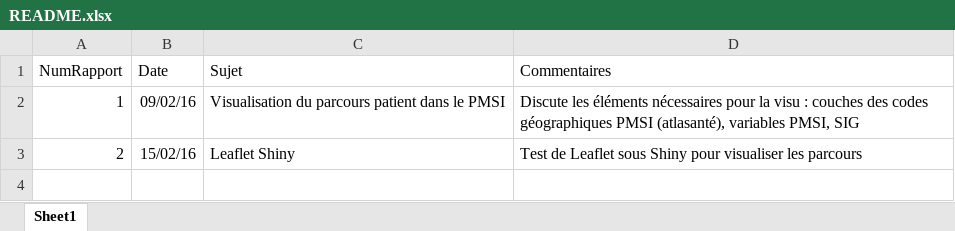
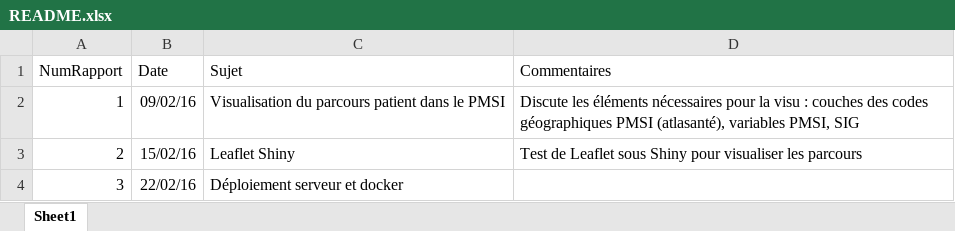
Before and after one commit to scossin/parcoursdesoins, an Excel workbook: Rapport/HTML/README.xlsx, sheet Sheet1, drawn as a sheet; values as stored, in another font and other column widths than the file's, no borders; the diff names each change by its address in the sheet, - before the commit and + after, or states it on an @@ line.

Commit message:
dockerfile

```diff
--- a/Rapport/HTML/README.xlsx (sheet Sheet1)
+++ b/Rapport/HTML/README.xlsx (sheet Sheet1)
+row 4: 3 | 22/02/16 | Déploiement serveur et docker
```
Also changed, not shown: 18 other files.
